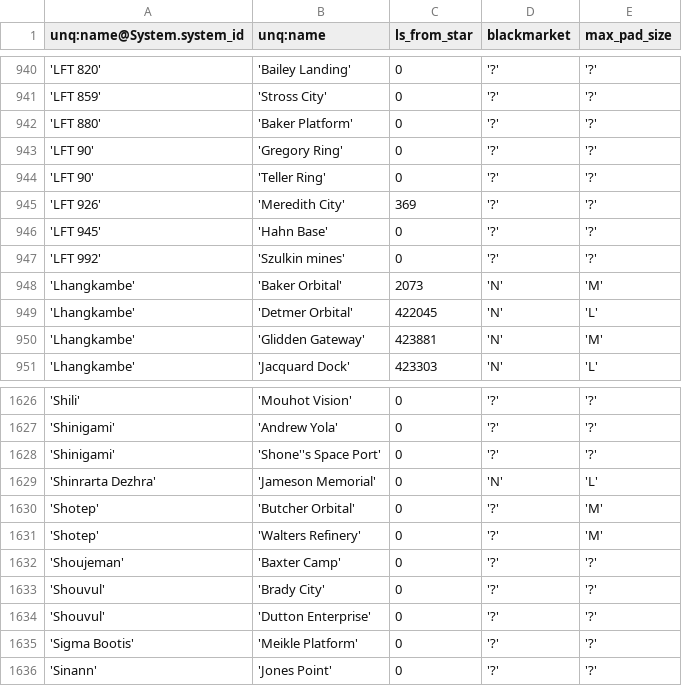
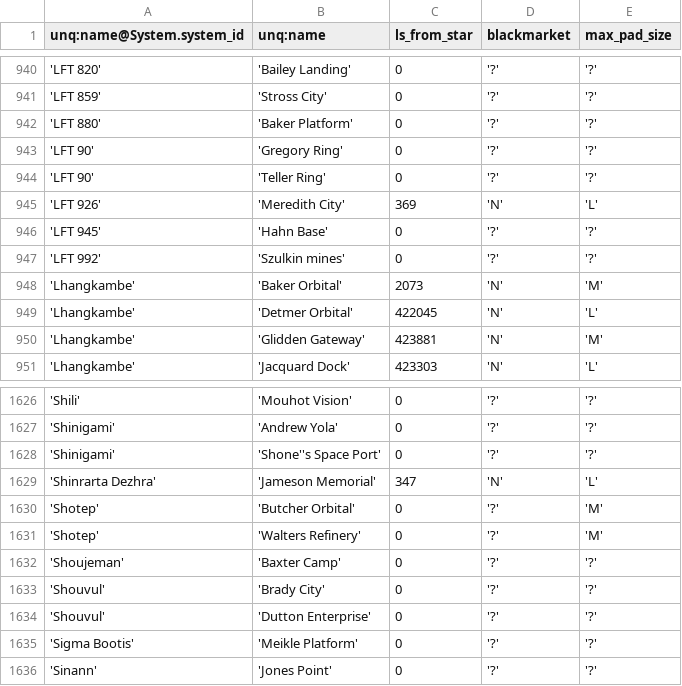
Before and after one commit to eyeonus/Trade-Dangerous, a CSV file: data/Station.csv, drawn as a sheet; only a part is shown, gaps mark what is left out.

Commit message:
Station data for LFT 926.

```diff
--- a/data/Station.csv
+++ b/data/Station.csv
@@ -944,3 +944,3 @@ unq:name@System.system_id,unq:name,ls_from_star,blackmarket,max_pad_size
 'LFT 90','Teller Ring',0,'?','?'
-'LFT 926','Meredith City',369,'?','?'
+'LFT 926','Meredith City',369,'N','L'
 'LFT 945','Hahn Base',0,'?','?'
@@ -1628,3 +1628,3 @@ unq:name@System.system_id,unq:name,ls_from_star,blackmarket,max_pad_size
 'Shinigami','Shone''s Space Port',0,'?','?'
-'Shinrarta Dezhra','Jameson Memorial',0,'N','L'
+'Shinrarta Dezhra','Jameson Memorial',347,'N','L'
 'Shotep','Butcher Orbital',0,'?','M'
```
